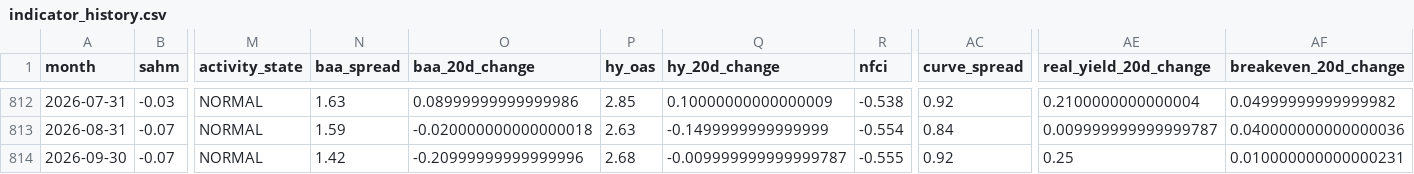
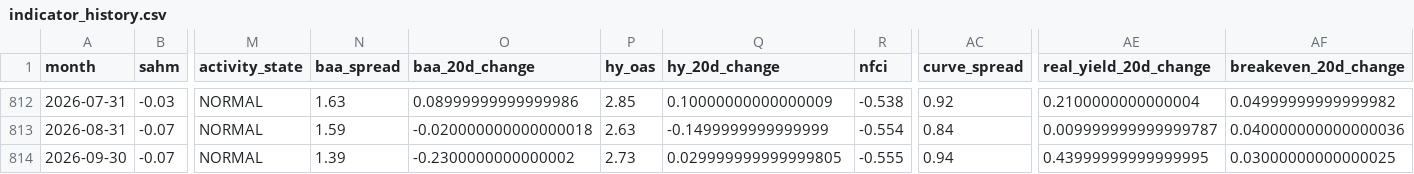
Before and after one commit to mattmattheisen/deterministic-recession-monitor, a CSV file: outputs/indicator_history.csv, drawn as a sheet; only a part is shown, gaps mark what is left out; the diff names each change by its address in the sheet, - before the commit and + after, or states it on an @@ line.

```diff
--- a/outputs/indicator_history.csv
+++ b/outputs/indicator_history.csv
-N814 (baa_spread): 1.42
+N814 (baa_spread): 1.39
-O814 (baa_20d_change): -0.20999999999999996
+O814 (baa_20d_change): -0.2300000000000002
-P814 (hy_oas): 2.68
+P814 (hy_oas): 2.73
-Q814 (hy_20d_change): -0.009999999999999787
+Q814 (hy_20d_change): 0.029999999999999805
-AC814 (curve_spread): 0.92
+AC814 (curve_spread): 0.94
-AE814 (real_yield_20d_change): 0.25
+AE814 (real_yield_20d_change): 0.43999999999999995
-AF814 (breakeven_20d_change): 0.010000000000000231
+AF814 (breakeven_20d_change): 0.03000000000000025
```
Also changed, not shown: 25 other files.
